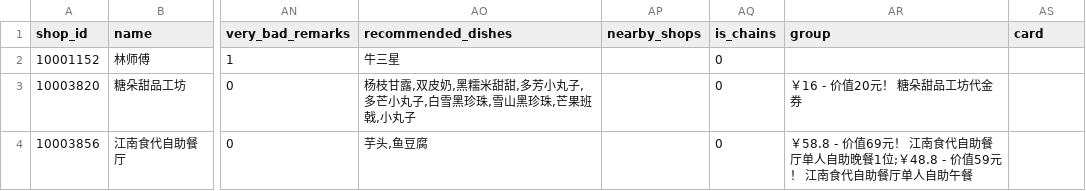
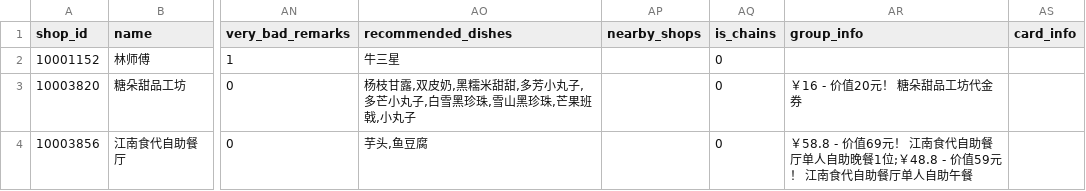
Before and after one commit to zhenzhiying/Database-Query-Optimization, a CSV file: data.csv, drawn as a sheet; only a part is shown, gaps mark what is left out; the diff names each change by its address in the sheet, - before the commit and + after, or states it on an @@ line.

```diff
--- a/data.csv
+++ b/data.csv
-AR1: group
+AR1: group_info
-AS1: card
+AS1: card_info
```
Also changed, not shown: 1 other file.
